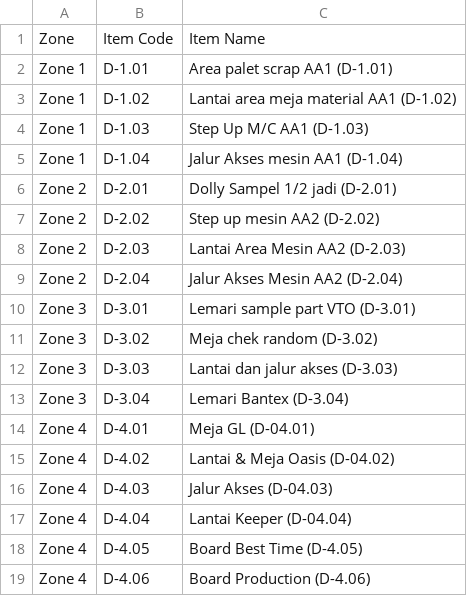
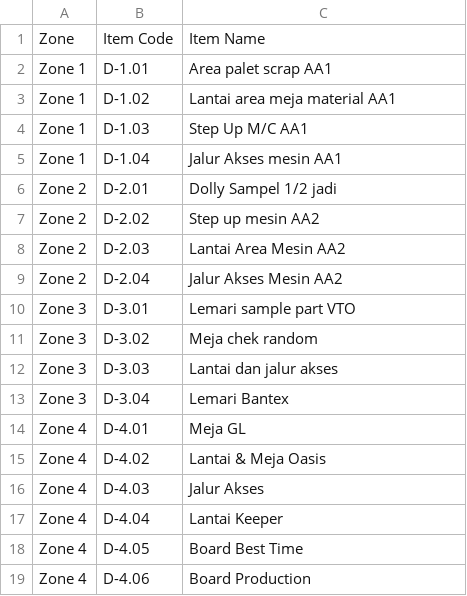
Before and after one commit to ababilxyz/factory-report, a CSV file: database/qr-codes.csv, drawn as a sheet.

```diff
--- a/database/qr-codes.csv
+++ b/database/qr-codes.csv
@@ -1,19 +1,19 @@
 "Zone","Item Code","Item Name"
-"Zone 1","D-1.01","Area palet scrap AA1 (D-1.01)"
-"Zone 1","D-1.02","Lantai area meja material AA1 (D-1.02)"
-"Zone 1","D-1.03","Step Up M/C AA1 (D-1.03)"
-"Zone 1","D-1.04","Jalur Akses mesin AA1 (D-1.04)"
-"Zone 2","D-2.01","Dolly Sampel 1/2 jadi	(D-2.01)"
-"Zone 2","D-2.02","Step up mesin AA2 (D-2.02)"
-"Zone 2","D-2.03","Lantai Area Mesin AA2	(D-2.03)"
-"Zone 2","D-2.04","Jalur Akses Mesin AA2	(D-2.04)"
-"Zone 3","D-3.01","Lemari sample part VTO (D-3.01)"
-"Zone 3","D-3.02","Meja chek random (D-3.02)"
-"Zone 3","D-3.03","Lantai dan jalur akses (D-3.03)"
-"Zone 3","D-3.04","Lemari Bantex (D-3.04)"
-"Zone 4","D-4.01","Meja GL	 (D-04.01)"
-"Zone 4","D-4.02","Lantai & Meja Oasis (D-04.02)"
-"Zone 4","D-4.03","Jalur Akses (D-04.03)"
-"Zone 4","D-4.04","Lantai Keeper	(D-04.04)"
-"Zone 4","D-4.05","Board Best Time (D-4.05)"
-"Zone 4","D-4.06","Board Production	 (D-4.06)"
+"Zone 1","D-1.01","Area palet scrap AA1"
+"Zone 1","D-1.02","Lantai area meja material AA1"
+"Zone 1","D-1.03","Step Up M/C AA1"
+"Zone 1","D-1.04","Jalur Akses mesin AA1"
+"Zone 2","D-2.01","Dolly Sampel 1/2 jadi"
+"Zone 2","D-2.02","Step up mesin AA2"
+"Zone 2","D-2.03","Lantai Area Mesin AA2"
+"Zone 2","D-2.04","Jalur Akses Mesin AA2"
+"Zone 3","D-3.01","Lemari sample part VTO"
+"Zone 3","D-3.02","Meja chek random"
+"Zone 3","D-3.03","Lantai dan jalur akses"
+"Zone 3","D-3.04","Lemari Bantex"
+"Zone 4","D-4.01","Meja GL"
+"Zone 4","D-4.02","Lantai & Meja Oasis"
+"Zone 4","D-4.03","Jalur Akses"
+"Zone 4","D-4.04","Lantai Keeper"
+"Zone 4","D-4.05","Board Best Time"
+"Zone 4","D-4.06","Board Production"
```
Also changed, not shown: 10 other files.
